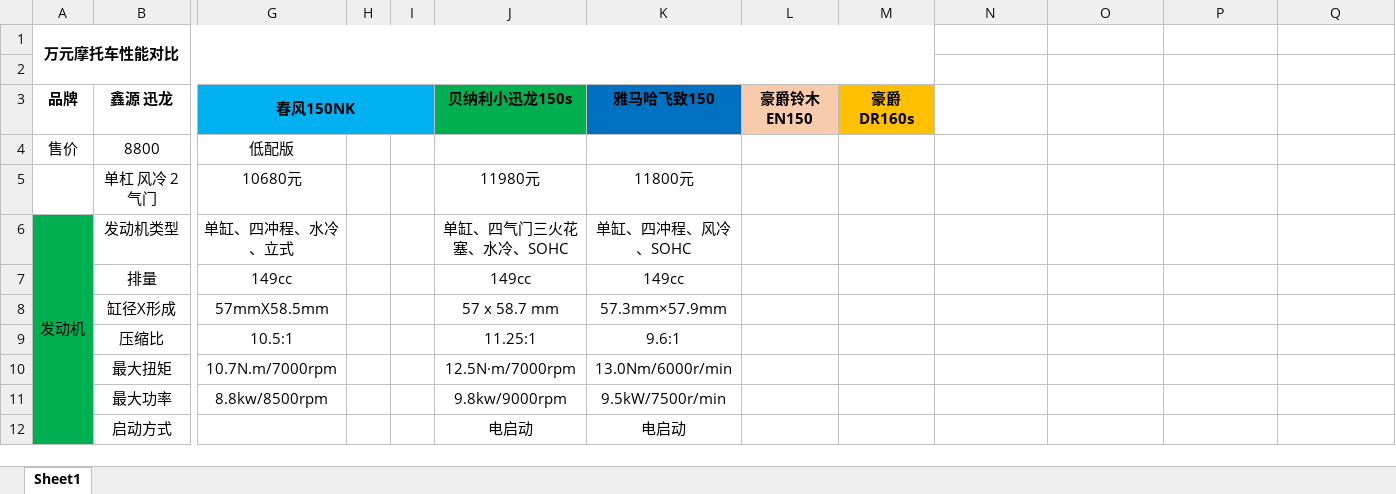
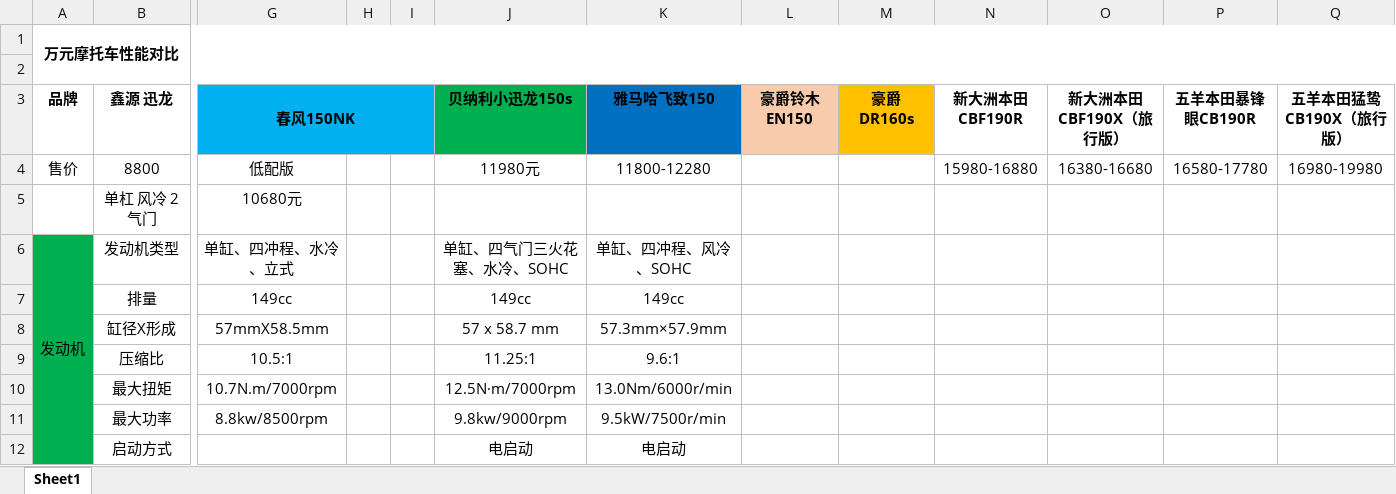
Before and after one commit to darenone/document, an Excel workbook: 购车/摩托车对比.xlsx, sheet Sheet1, drawn as a sheet; only a part is shown, gaps mark what is left out; values as stored, in another font and other column widths than the file's, no borders; the diff names each change by its address in the sheet, - before the commit and + after, or states it on an @@ line.

Commit message:
更新文档

```diff
--- a/购车/摩托车对比.xlsx (sheet Sheet1)
+++ b/购车/摩托车对比.xlsx (sheet Sheet1)
-A1:M2 merged
+A1:Q2 merged
-N3: (empty)
+N3: 新大洲本田CBF190R
-O3: (empty)
+O3: 新大洲本田CBF190X（旅行版）
-P3: (empty)
+P3: 五羊本田暴锋眼CB190R
-Q3: (empty)
+Q3: 五羊本田猛鸷CB190X（旅行版）
-J4 (贝纳利小迅龙150s): (empty)
+J4 (贝纳利小迅龙150s): 11980元
-K4 (雅马哈飞致150): (empty)
+K4 (雅马哈飞致150): 11800-12280
-N4 (新大洲本田CBF190R): (empty)
+N4 (新大洲本田CBF190R): 15980-16880
-O4 (新大洲本田CBF190X（旅行版）): (empty)
+O4 (新大洲本田CBF190X（旅行版）): 16380-16680
-P4 (五羊本田暴锋眼CB190R): (empty)
+P4 (五羊本田暴锋眼CB190R): 16580-17780
-Q4 (五羊本田猛鸷CB190X（旅行版）): (empty)
+Q4 (五羊本田猛鸷CB190X（旅行版）): 16980-19980
-J5 (贝纳利小迅龙150s): 11980元
+J5 (贝纳利小迅龙150s): (empty)
-K5 (雅马哈飞致150): 11800元
+K5 (雅马哈飞致150): (empty)
```
